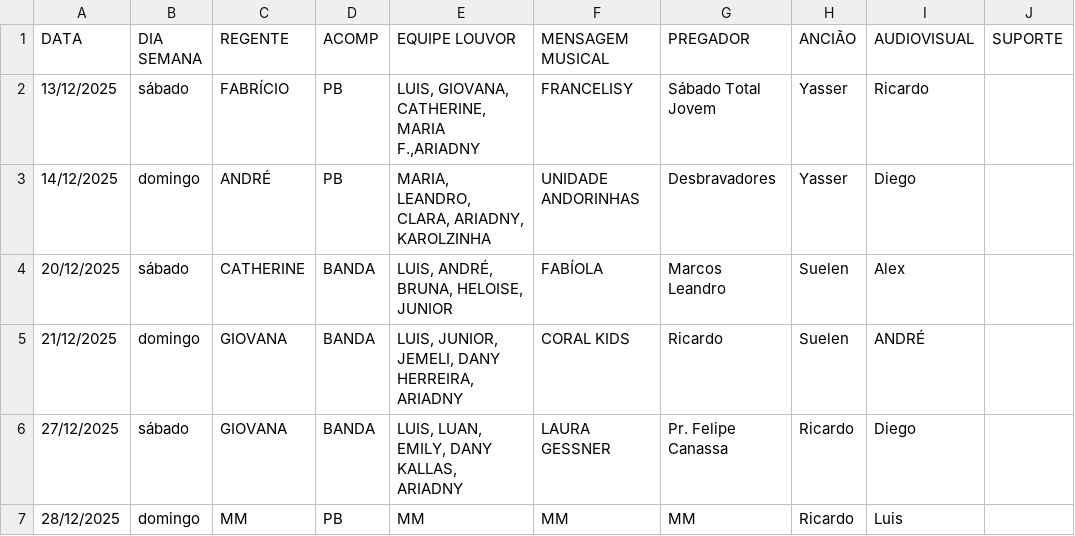
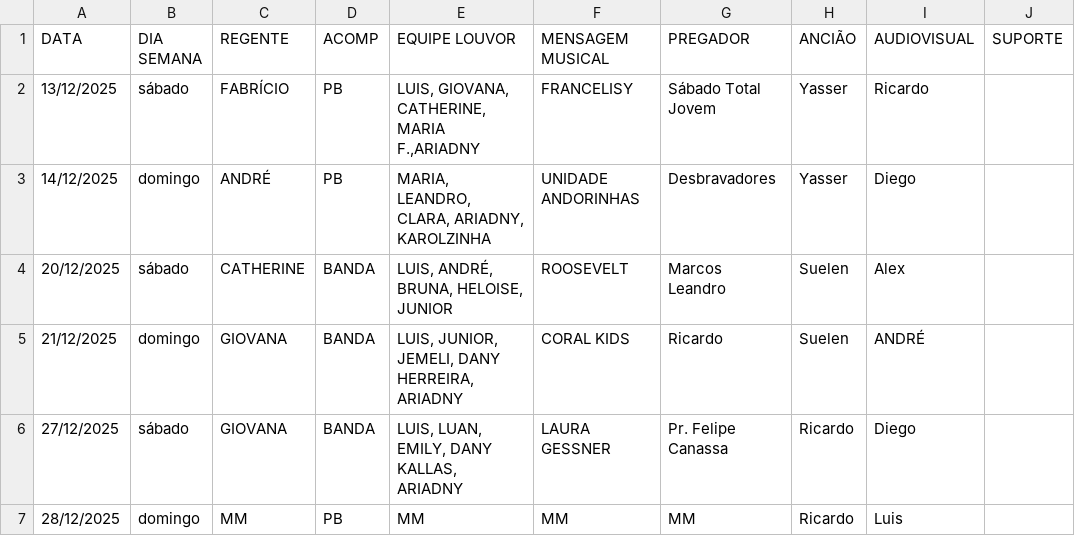
Before and after one commit to NatanBudny/EscalaMusica, a CSV file: docs/atual.csv, drawn as a sheet; only a part is shown; the diff names each change by its address in the sheet, - before the commit and + after, or states it on an @@ line.

Commit message:
Update atual.csv

```diff
--- a/docs/atual.csv
+++ b/docs/atual.csv
-F4 (MENSAGEM MUSICAL): FABÍOLA
+F4 (MENSAGEM MUSICAL): ROOSEVELT
```
